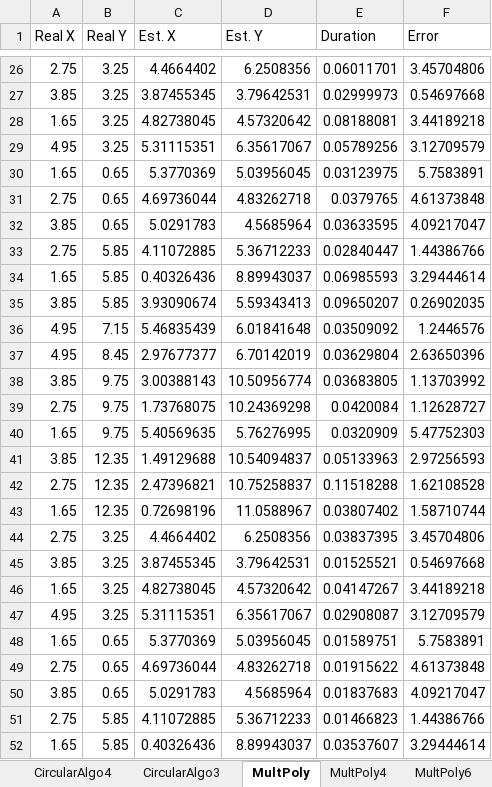
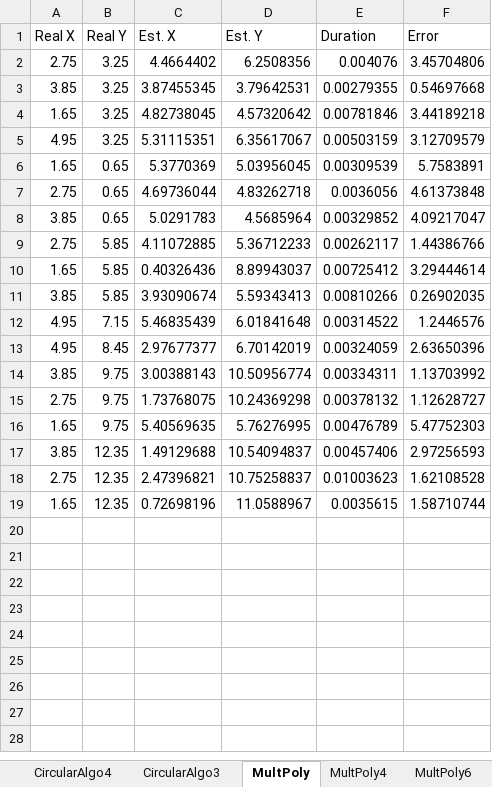
Before and after one commit to tiagotrocoli/Master-Project, an Excel workbook: Data/methods.xlsx, sheet MultPoly, drawn as a sheet; only a part is shown, gaps mark what is left out; values as stored, in another font and other column widths than the file's, no borders; removed rows and columns are numbered as before the commit, all else as after; the diff covers the shown part only; the diff names each change by its address in the sheet, - before the commit and + after, or states it on an @@ line.

```diff
--- a/Data/methods.xlsx (sheet MultPoly)
+++ b/Data/methods.xlsx (sheet MultPoly)
-E2 (Duration): 0.06011701
+E2 (Duration): 0.004076
-E3 (Duration): 0.02999973
+E3 (Duration): 0.00279355
-E4 (Duration): 0.08188081
+E4 (Duration): 0.00781846
-E5 (Duration): 0.05789256
+E5 (Duration): 0.00503159
-E6 (Duration): 0.03123975
+E6 (Duration): 0.00309539
-E7 (Duration): 0.0379765
+E7 (Duration): 0.0036056
-E8 (Duration): 0.03633595
+E8 (Duration): 0.00329852
-E9 (Duration): 0.02840447
+E9 (Duration): 0.00262117
-E10 (Duration): 0.06985593
+E10 (Duration): 0.00725412
-E11 (Duration): 0.09650207
+E11 (Duration): 0.00810266
-E12 (Duration): 0.03509092
+E12 (Duration): 0.00314522
-E13 (Duration): 0.03629804
+E13 (Duration): 0.00324059
-E14 (Duration): 0.03683805
+E14 (Duration): 0.00334311
-E15 (Duration): 0.0420084
+E15 (Duration): 0.00378132
-E16 (Duration): 0.0320909
+E16 (Duration): 0.00476789
-E17 (Duration): 0.05133963
+E17 (Duration): 0.00457406
-E18 (Duration): 0.11518288
+E18 (Duration): 0.01003623
-E19 (Duration): 0.03807402
+E19 (Duration): 0.0035615
-row 44: 2.75 | 3.25 | 4.4664402 | 6.2508356 | 0.03837395 | 3.45704806
-row 45: 3.85 | 3.25 | 3.87455345 | 3.79642531 | 0.01525521 | 0.54697668
-row 46: 1.65 | 3.25 | 4.82738045 | 4.57320642 | 0.04147267 | 3.44189218
-row 47: 4.95 | 3.25 | 5.31115351 | 6.35617067 | 0.02908087 | 3.12709579
-row 48: 1.65 | 0.65 | 5.3770369 | 5.03956045 | 0.01589751 | 5.7583891
-row 49: 2.75 | 0.65 | 4.69736044 | 4.83262718 | 0.01915622 | 4.61373848
-row 50: 3.85 | 0.65 | 5.0291783 | 4.5685964 | 0.01837683 | 4.09217047
-row 51: 2.75 | 5.85 | 4.11072885 | 5.36712233 | 0.01466823 | 1.44386766
-row 52: 1.65 | 5.85 | 0.40326436 | 8.89943037 | 0.03537607 | 3.29444614
```
Also changed, not shown: 33 removed rows elsewhere in this sheet, sheet WeightedMultPoly, sheet WeightedFingerKnn4, sheet HyperbolicAlgo, sheet FingerKnn4, other sheet tabs, 34 other files.
